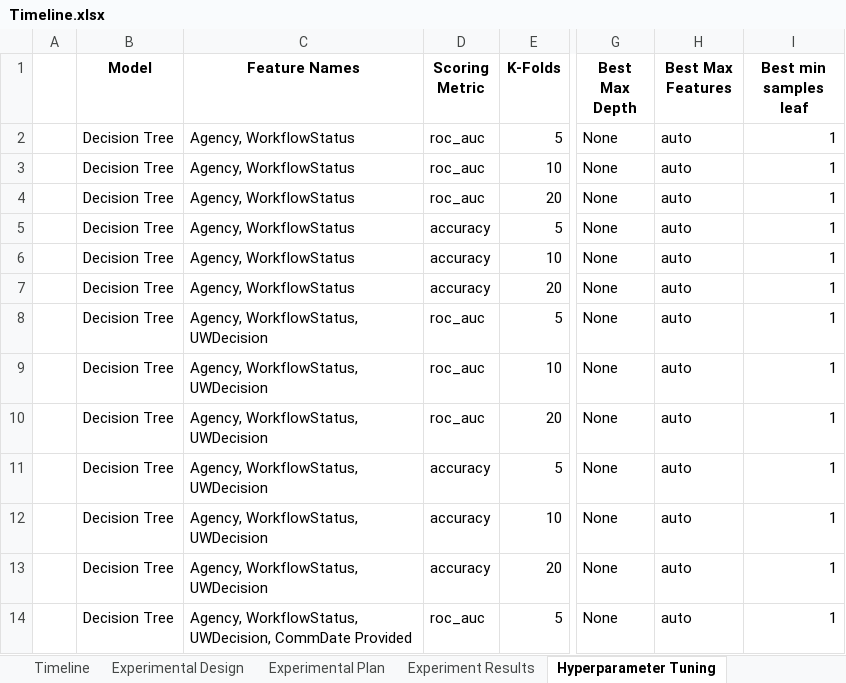
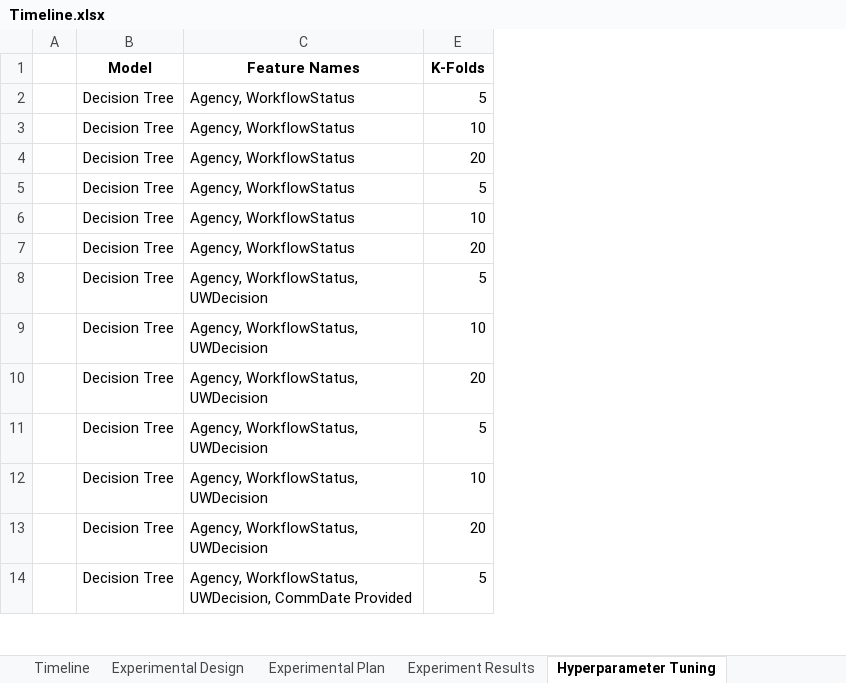
Before and after one commit to greg-la/MSc-Capstone, an Excel workbook: Timeline.xlsx, sheet Hyperparameter Tuning, drawn as a sheet; only a part is shown, gaps mark what is left out; values as stored, in another font and other column widths than the file's, no borders; conditional formats and table styles not drawn; the diff names each change by its address in the sheet, - before the commit and + after, or states it on an @@ line.

```diff
--- a/Timeline.xlsx (sheet Hyperparameter Tuning)
+++ b/Timeline.xlsx (sheet Hyperparameter Tuning)
@@ column D (Scoring Metric) hidden, rows 2-14: roc_auc | roc_auc | roc_auc | accuracy | accuracy | accuracy | roc_auc | roc_auc | roc_auc | accuracy | accuracy | accuracy | roc_auc @@
@@ column G (Best Max Depth) hidden, rows 2-14: all None @@
@@ column H (Best Max Features) hidden, rows 2-14: all auto @@
@@ column I (Best min samples leaf) hidden, rows 2-14: all 1 @@
```
Also changed, not shown: 1 other file.
